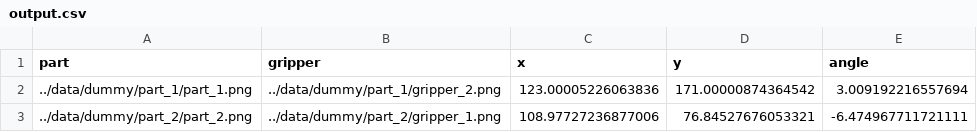
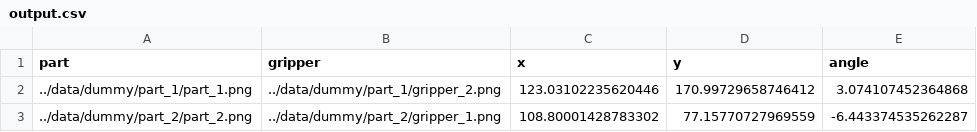
Before and after one commit to Manuel-West/PROKI-Hackathon-Visionsmiths, a CSV file: solution/output.csv, drawn as a sheet.

```diff
--- a/solution/output.csv
+++ b/solution/output.csv
@@ -1,3 +1,3 @@
 part,gripper,x,y,angle
-../data/dummy/part_1/part_1.png,../data/dummy/part_1/gripper_2.png,123.00005226063836,171.00000874364542,3.009192216557694
-../data/dummy/part_2/part_2.png,../data/dummy/part_2/gripper_1.png,108.97727236877006,76.84527676053321,-6.474967711721111
+../data/dummy/part_1/part_1.png,../data/dummy/part_1/gripper_2.png,123.03102235620446,170.99729658746412,3.074107452364868
+../data/dummy/part_2/part_2.png,../data/dummy/part_2/gripper_1.png,108.80001428783302,77.15770727969559,-6.443374535262287
```
Also changed, not shown: 7 other files.
